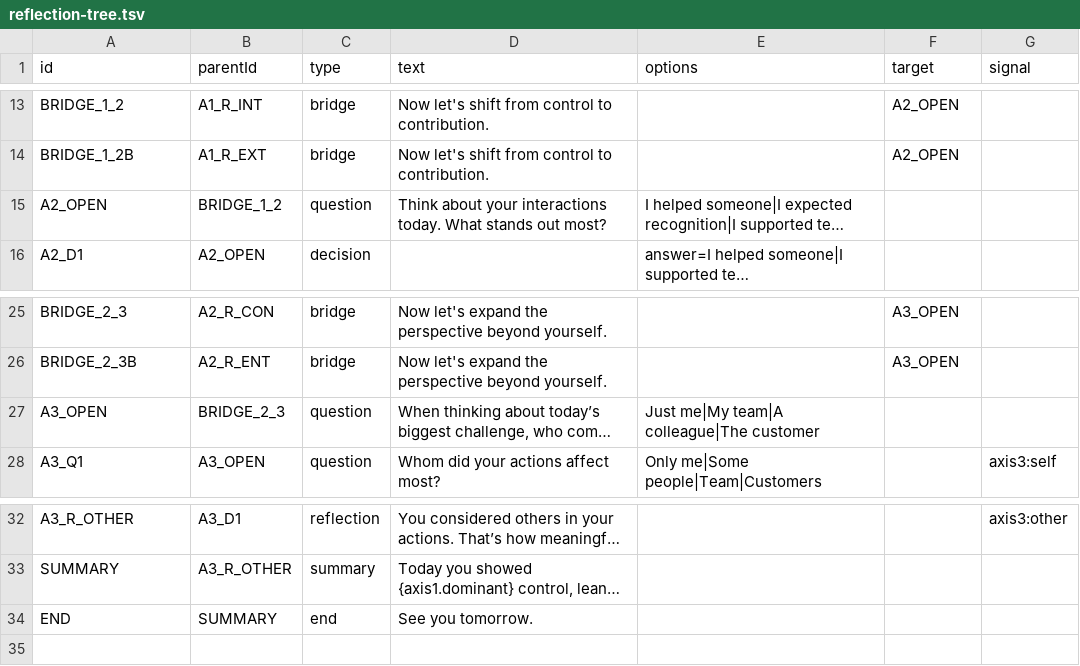
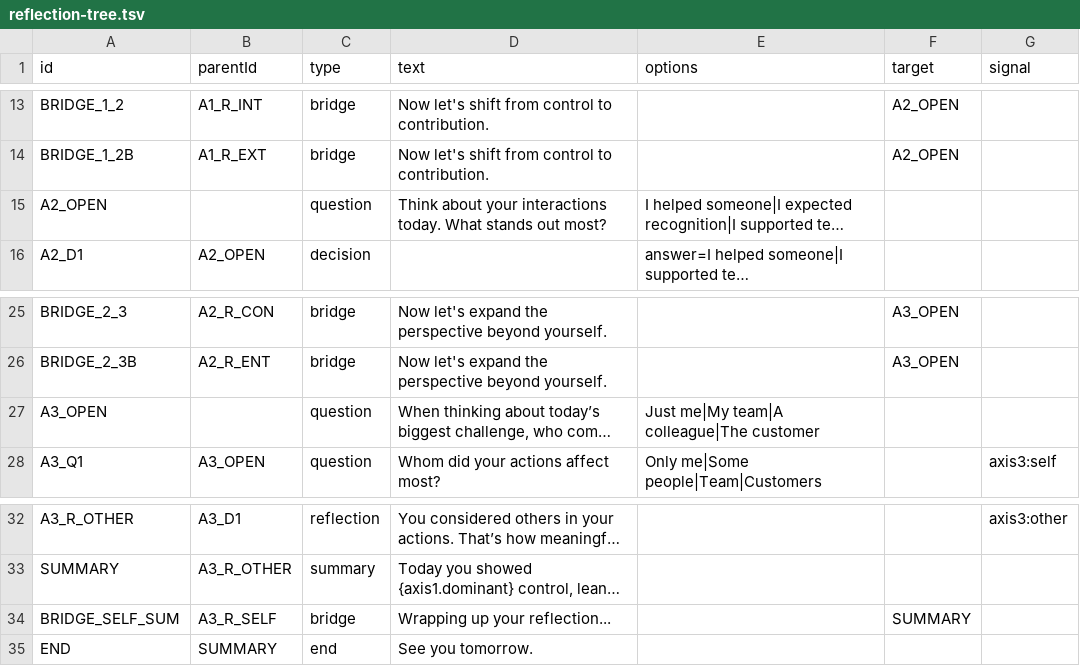
Before and after one commit to aniket010011/DailyReflectionAI, a TSV file: tree/reflection-tree.tsv, drawn as a sheet; only a part is shown, gaps mark what is left out; long unchanged cells end in …; the diff names each change by its address in the sheet, - before the commit and + after, or states it on an @@ line.

Commit message:
Add files via upload

```diff
--- a/tree/reflection-tree.tsv
+++ b/tree/reflection-tree.tsv
-B15 (parentId): BRIDGE_1_2
+B15 (parentId): (empty)
-B27 (parentId): BRIDGE_2_3
+B27 (parentId): (empty)
+row 34: BRIDGE_SELF_SUM | A3_R_SELF | bridge | Wrapping up your reflection... |  | SUMMARY
```
